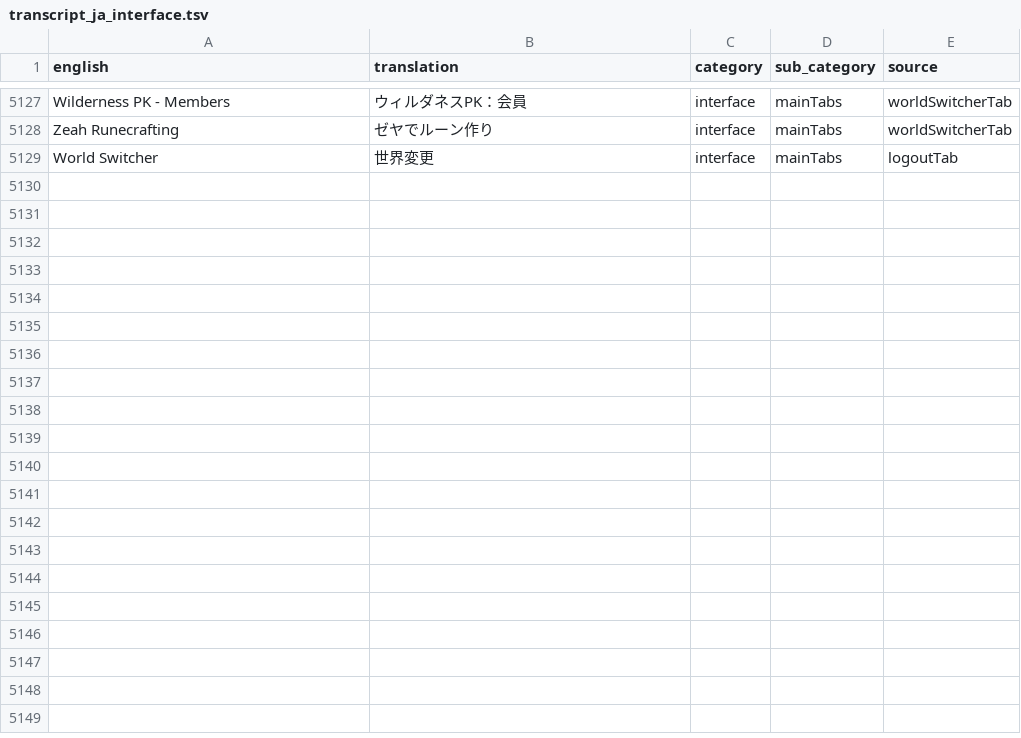
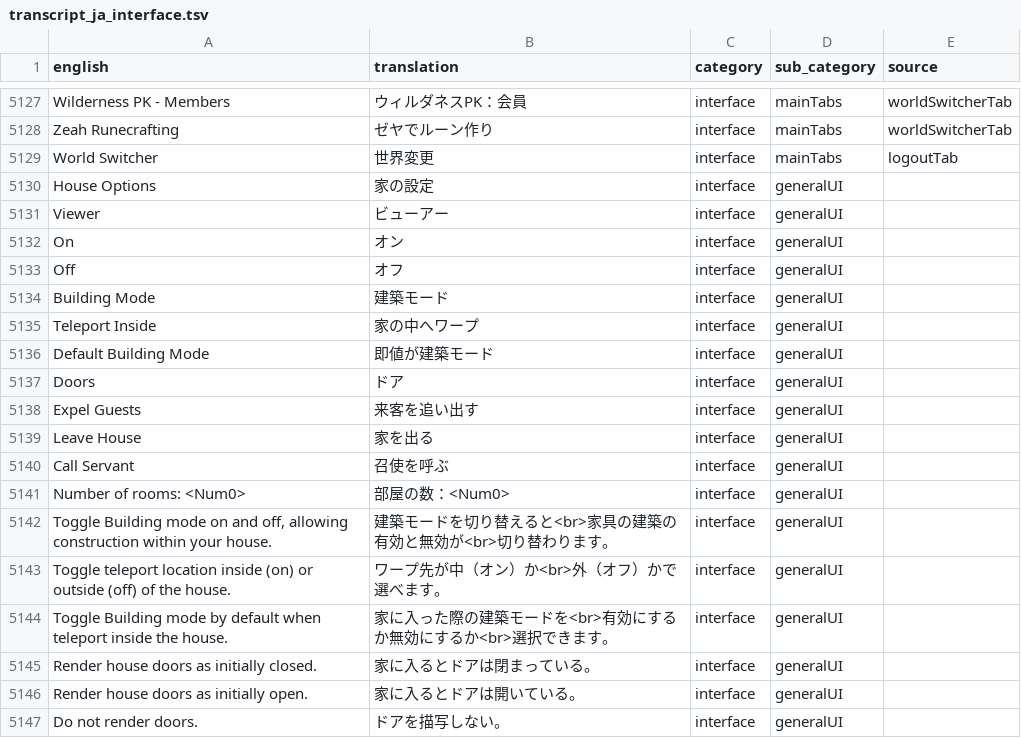
Before and after one commit to YS-jack/Runelingual-Transcripts, a TSV file: draft/ja/transcript_ja_interface.tsv, drawn as a sheet; only a part is shown, gaps mark what is left out.

Commit message:
add house options

```diff
--- a/draft/ja/transcript_ja_interface.tsv
+++ b/draft/ja/transcript_ja_interface.tsv
@@ -5129 +5129,19 @@ Zeah Runecrafting	ゼヤでルーン作り	interface	mainTabs	worldSwitcherTab
 World Switcher	世界変更	interface	mainTabs	logoutTab
+House Options	家の設定	interface	generalUI	
+Viewer	ビューアー	interface	generalUI	
+On	オン	interface	generalUI	
+Off	オフ	interface	generalUI	
+Building Mode	建築モード	interface	generalUI	
+Teleport Inside	家の中へワープ	interface	generalUI	
+Default Building Mode	即値が建築モード	interface	generalUI	
+Doors	ドア	interface	generalUI	
+Expel Guests	来客を追い出す	interface	generalUI	
+Leave House	家を出る	interface	generalUI	
+Call Servant	召使を呼ぶ	interface	generalUI	
+Number of rooms: <Num0>	部屋の数：<Num0>	interface	generalUI	
+Toggle Building mode on and off, allowing construction within your house.	建築モードを切り替えると<br>家具の建築の有効と無効が<br>切り替わります。	interface	generalUI	
+Toggle teleport location inside (on) or outside (off) of the house.	ワープ先が中（オン）か<br>外（オフ）かで選べます。	interface	generalUI	
+Toggle Building mode by default when teleport inside the house.	家に入った際の建築モードを<br>有効にするか無効にするか<br>選択できます。	interface	generalUI	
+Render house doors as initially closed.	家に入るとドアは閉まっている。	interface	generalUI	
+Render house doors as initially open.	家に入るとドアは開いている。	interface	generalUI	
+Do not render doors.	ドアを描写しない。	interface	generalUI	
```
Also changed, not shown: draft/ja/transcript_ja_actions.tsv, draft/ja/transcript_ja_manual.tsv, 15 other files.
